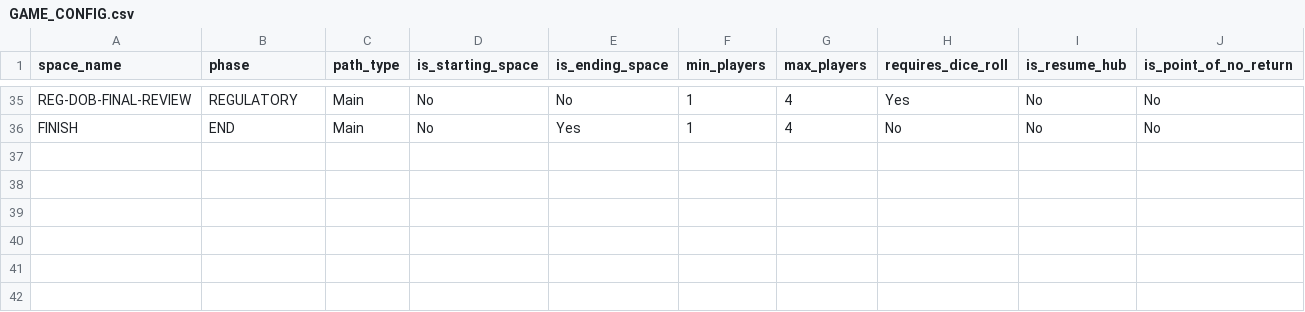
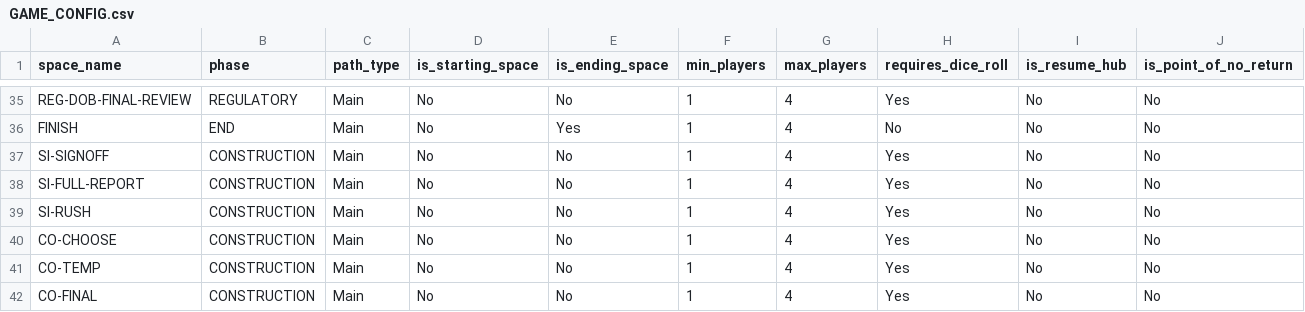
Before and after one commit to tomaszsb/Game_alpha, a CSV file: public/data/CLEAN_FILES/GAME_CONFIG.csv, drawn as a sheet; only a part is shown, gaps mark what is left out; rows hold the shown columns only; the diff names each change by its address in the sheet, - before the commit and + after, or states it on an @@ line.

```diff
--- a/public/data/CLEAN_FILES/GAME_CONFIG.csv
+++ b/public/data/CLEAN_FILES/GAME_CONFIG.csv
+row 37: SI-SIGNOFF | CONSTRUCTION | Main | No | No | 1 | 4 | Yes | No | No
+row 38: SI-FULL-REPORT | CONSTRUCTION | Main | No | No | 1 | 4 | Yes | No | No
+row 39: SI-RUSH | CONSTRUCTION | Main | No | No | 1 | 4 | Yes | No | No
+row 40: CO-CHOOSE | CONSTRUCTION | Main | No | No | 1 | 4 | Yes | No | No
+row 41: CO-TEMP | CONSTRUCTION | Main | No | No | 1 | 4 | Yes | No | No
+row 42: CO-FINAL | CONSTRUCTION | Main | No | No | 1 | 4 | Yes | No | No
```
Also changed, not shown: public/data/CLEAN_FILES/ACTION_TOOLTIPS.csv, public/data/CLEAN_FILES/MOVEMENT.csv, 23 other files.
